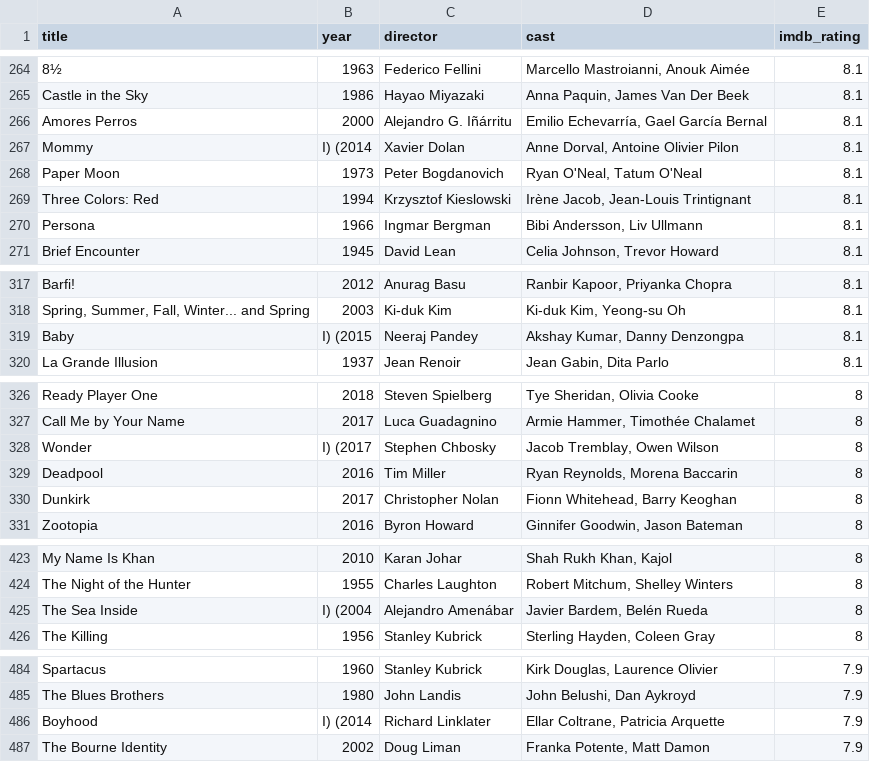
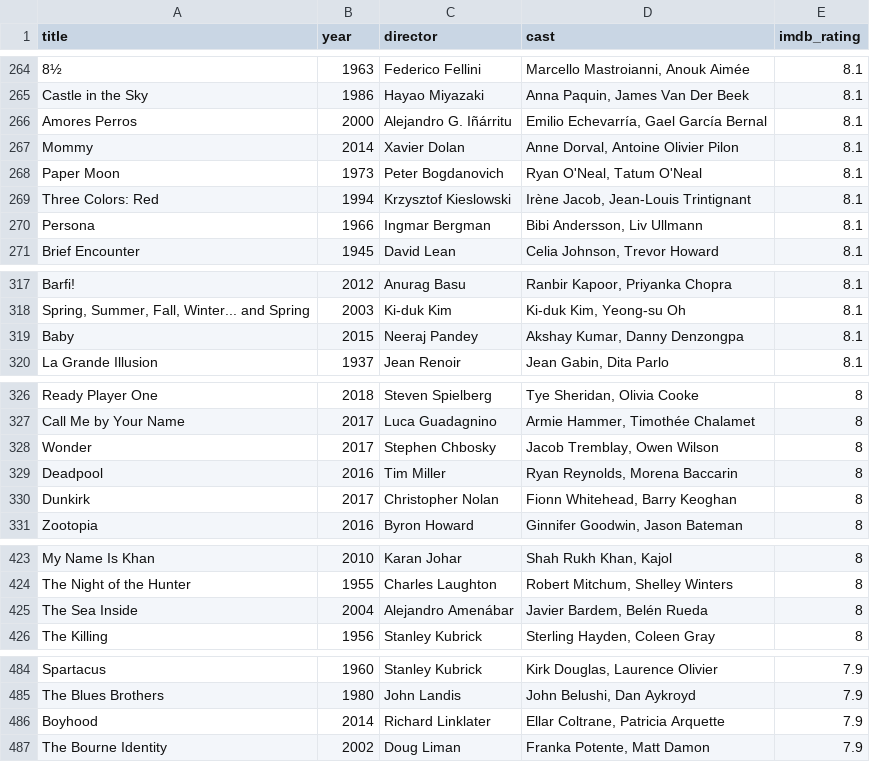
Before and after one commit to yulinzheng/imdb-crawler, a CSV file: top_1000.csv, drawn as a sheet; only a part is shown, gaps mark what is left out; the diff covers the shown part only.

```diff
--- a/top_1000.csv
+++ b/top_1000.csv
@@ -266,3 +266,3 @@ Castle in the Sky,1986,Hayao Miyazaki,"Anna Paquin, James Van Der Beek",8.1
 Amores Perros,2000,Alejandro G. Iñárritu,"Emilio Echevarría, Gael García Bernal",8.1
-Mommy,I) (2014,Xavier Dolan,"Anne Dorval, Antoine Olivier Pilon",8.1
+Mommy,2014,Xavier Dolan,"Anne Dorval, Antoine Olivier Pilon",8.1
 Paper Moon,1973,Peter Bogdanovich,"Ryan O'Neal, Tatum O'Neal",8.1
@@ -318,3 +318,3 @@ Barfi!,2012,Anurag Basu,"Ranbir Kapoor, Priyanka Chopra",8.1
 "Spring, Summer, Fall, Winter... and Spring",2003,Ki-duk Kim,"Ki-duk Kim, Yeong-su Oh",8.1
-Baby,I) (2015,Neeraj Pandey,"Akshay Kumar, Danny Denzongpa",8.1
+Baby,2015,Neeraj Pandey,"Akshay Kumar, Danny Denzongpa",8.1
 La Grande Illusion,1937,Jean Renoir,"Jean Gabin, Dita Parlo",8.1
@@ -327,3 +327,3 @@ Ready Player One,2018,Steven Spielberg,"Tye Sheridan, Olivia Cooke",8
 Call Me by Your Name,2017,Luca Guadagnino,"Armie Hammer, Timothée Chalamet",8
-Wonder,I) (2017,Stephen Chbosky,"Jacob Tremblay, Owen Wilson",8
+Wonder,2017,Stephen Chbosky,"Jacob Tremblay, Owen Wilson",8
 Deadpool,2016,Tim Miller,"Ryan Reynolds, Morena Baccarin",8
@@ -424,3 +424,3 @@ My Name Is Khan,2010,Karan Johar,"Shah Rukh Khan, Kajol",8
 The Night of the Hunter,1955,Charles Laughton,"Robert Mitchum, Shelley Winters",8
-The Sea Inside,I) (2004,Alejandro Amenábar,"Javier Bardem, Belén Rueda",8
+The Sea Inside,2004,Alejandro Amenábar,"Javier Bardem, Belén Rueda",8
 The Killing,1956,Stanley Kubrick,"Sterling Hayden, Coleen Gray",8
@@ -485,3 +485,3 @@ Spartacus,1960,Stanley Kubrick,"Kirk Douglas, Laurence Olivier",7.9
 The Blues Brothers,1980,John Landis,"John Belushi, Dan Aykroyd",7.9
-Boyhood,I) (2014,Richard Linklater,"Ellar Coltrane, Patricia Arquette",7.9
+Boyhood,2014,Richard Linklater,"Ellar Coltrane, Patricia Arquette",7.9
 The Bourne Identity,2002,Doug Liman,"Franka Potente, Matt Damon",7.9
```
Also changed, not shown: 28 edited cells elsewhere in this file, 3 other files.
